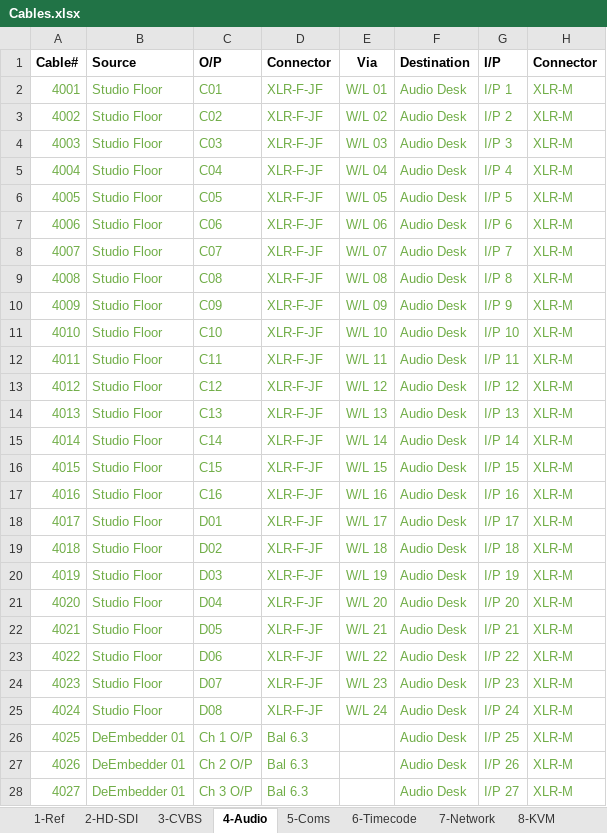
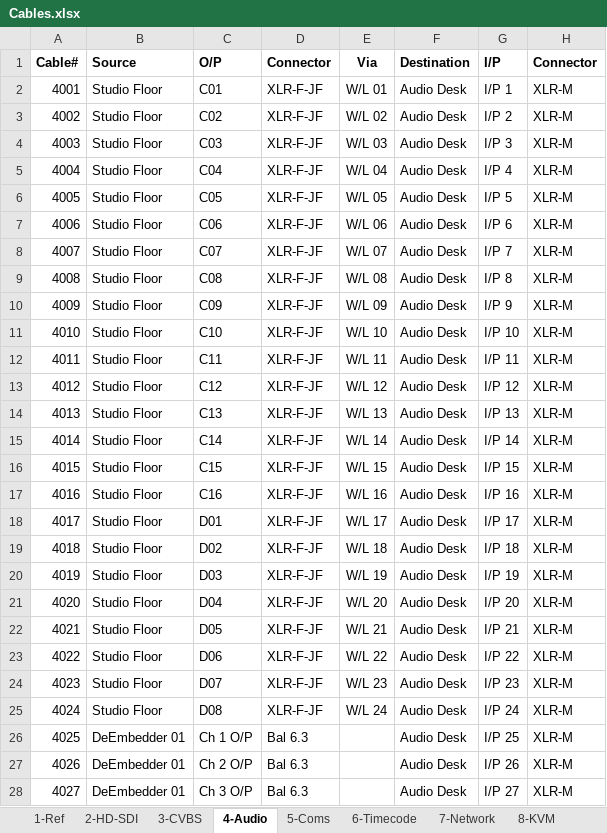
Before and after one commit to group6tech/ssftv-studio, an Excel workbook: Cables.xlsx, sheet 4-Audio, drawn as a sheet; only a part is shown; values as stored, in another font and other column widths than the file's, no borders; the diff covers the shown part only; the diff names each change by its address in the sheet, - before the commit and + after, or states it on an @@ line.

Commit message:
Reset cable colour coding

```diff
--- a/Cables.xlsx (sheet 4-Audio)
+++ b/Cables.xlsx (sheet 4-Audio)
-A2:H25 text colour: #70AD47
+A2:H25 text colour: black
-A26:D28 text colour: #70AD47
+A26:D28 text colour: black
-F26:H28 text colour: #70AD47
+F26:H28 text colour: black
```
Also changed, not shown: cell formats elsewhere in this sheet, sheet 2-HD-SDI, sheet 7-Network, sheet 8-KVM, sheet 1-Ref, sheet 5-Coms, sheet 3-CVBS, 1 more sheet.
